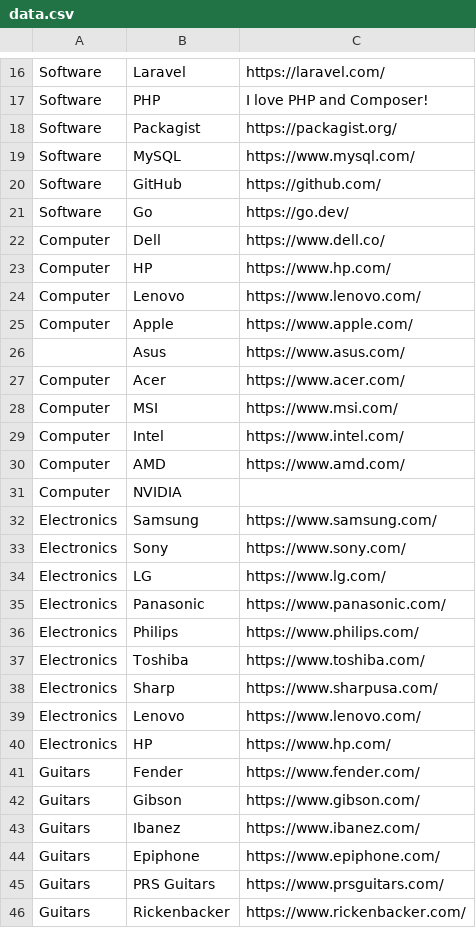
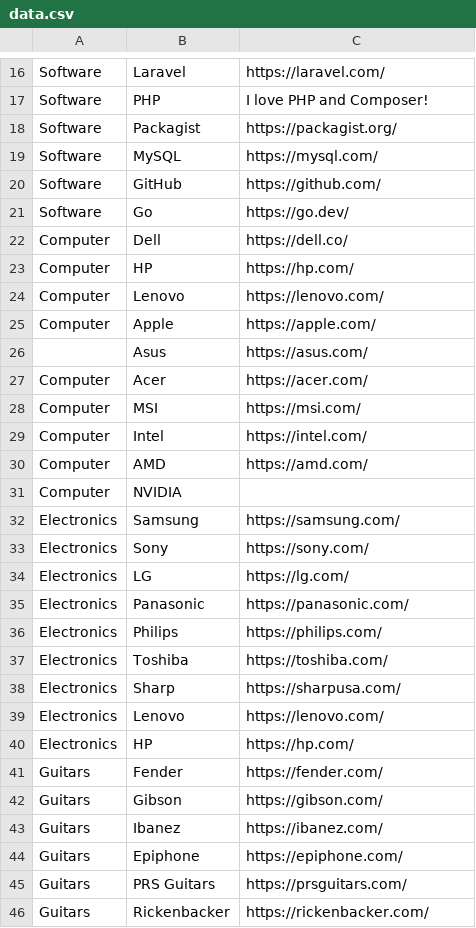
Before and after one commit to almondhouse27/harvest-notebook, a CSV file: data/input/data.csv, drawn as a sheet; only a part is shown, gaps mark what is left out; the diff covers the shown part only.

```diff
--- a/data/input/data.csv
+++ b/data/input/data.csv
@@ -18,29 +18,29 @@ Software,PHP,I love PHP and Composer!
 Software,Packagist,https://packagist.org/
-Software,MySQL,https://www.mysql.com/
+Software,MySQL,https://mysql.com/
 Software,GitHub,https://github.com/
 Software,Go,https://go.dev/
-Computer,Dell,https://www.dell.co/
-Computer,HP,https://www.hp.com/
-Computer,Lenovo,https://www.lenovo.com/
-Computer,Apple,https://www.apple.com/
-,Asus,https://www.asus.com/
-Computer,Acer,https://www.acer.com/
-Computer,MSI,https://www.msi.com/
-Computer,Intel,https://www.intel.com/
-Computer,AMD,https://www.amd.com/
+Computer,Dell,https://dell.co/
+Computer,HP,https://hp.com/
+Computer,Lenovo,https://lenovo.com/
+Computer,Apple,https://apple.com/
+,Asus,https://asus.com/
+Computer,Acer,https://acer.com/
+Computer,MSI,https://msi.com/
+Computer,Intel,https://intel.com/
+Computer,AMD,https://amd.com/
 Computer,NVIDIA,
-Electronics,Samsung,https://www.samsung.com/
-Electronics,Sony,https://www.sony.com/
-Electronics,LG,https://www.lg.com/
-Electronics,Panasonic,https://www.panasonic.com/
-Electronics,Philips,https://www.philips.com/
-Electronics,Toshiba,https://www.toshiba.com/
-Electronics,Sharp,https://www.sharpusa.com/
-Electronics,Lenovo,https://www.lenovo.com/
-Electronics,HP,https://www.hp.com/
-Guitars,Fender,https://www.fender.com/
-Guitars,Gibson,https://www.gibson.com/
-Guitars,Ibanez,https://www.ibanez.com/
-Guitars,Epiphone,https://www.epiphone.com/
-Guitars,PRS Guitars,https://www.prsguitars.com/
-Guitars,Rickenbacker,https://www.rickenbacker.com/
+Electronics,Samsung,https://samsung.com/
+Electronics,Sony,https://sony.com/
+Electronics,LG,https://lg.com/
+Electronics,Panasonic,https://panasonic.com/
+Electronics,Philips,https://philips.com/
+Electronics,Toshiba,https://toshiba.com/
+Electronics,Sharp,https://sharpusa.com/
+Electronics,Lenovo,https://lenovo.com/
+Electronics,HP,https://hp.com/
+Guitars,Fender,https://fender.com/
+Guitars,Gibson,https://gibson.com/
+Guitars,Ibanez,https://ibanez.com/
+Guitars,Epiphone,https://epiphone.com/
+Guitars,PRS Guitars,https://prsguitars.com/
+Guitars,Rickenbacker,https://rickenbacker.com/
```
Also changed, not shown: 62 edited cells elsewhere in this file, 19 other files.
